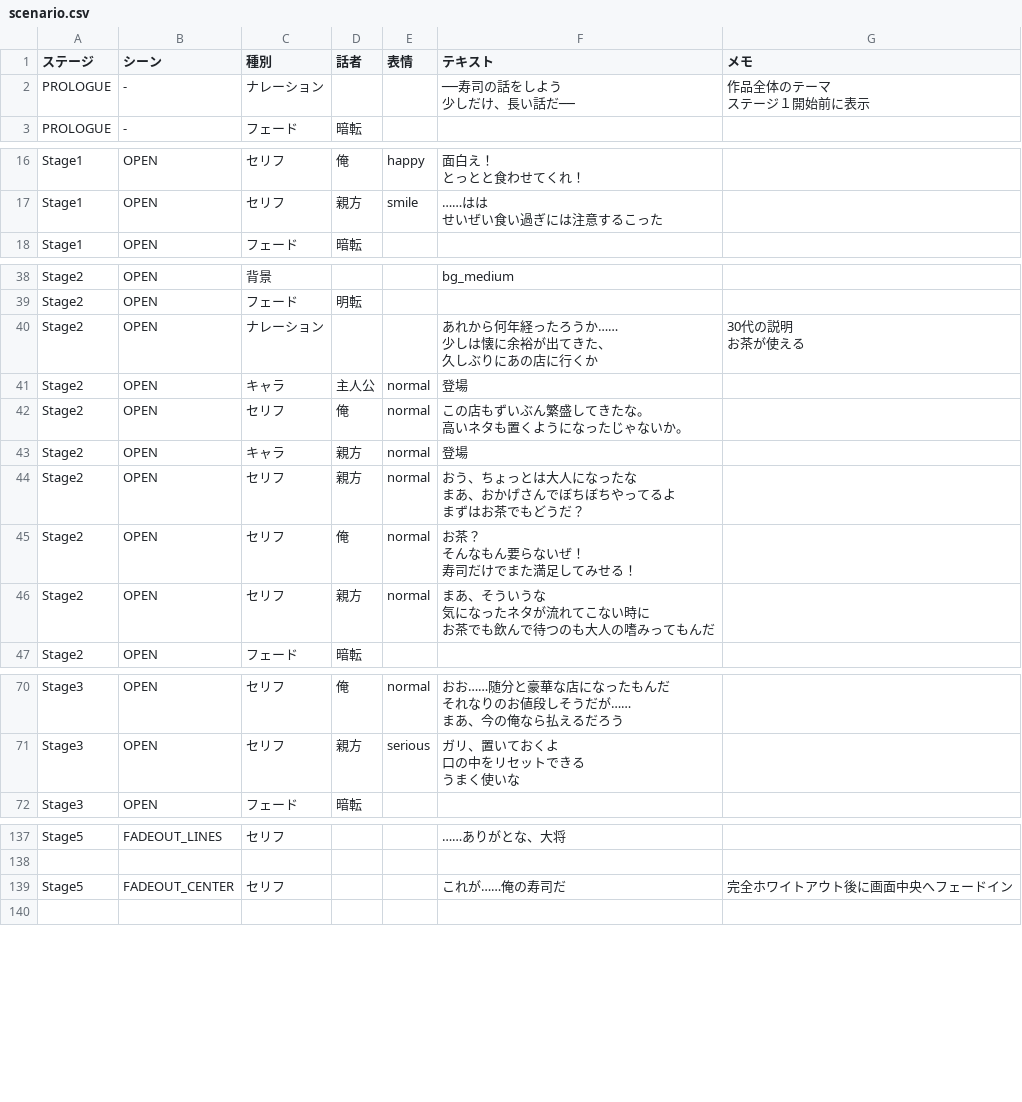
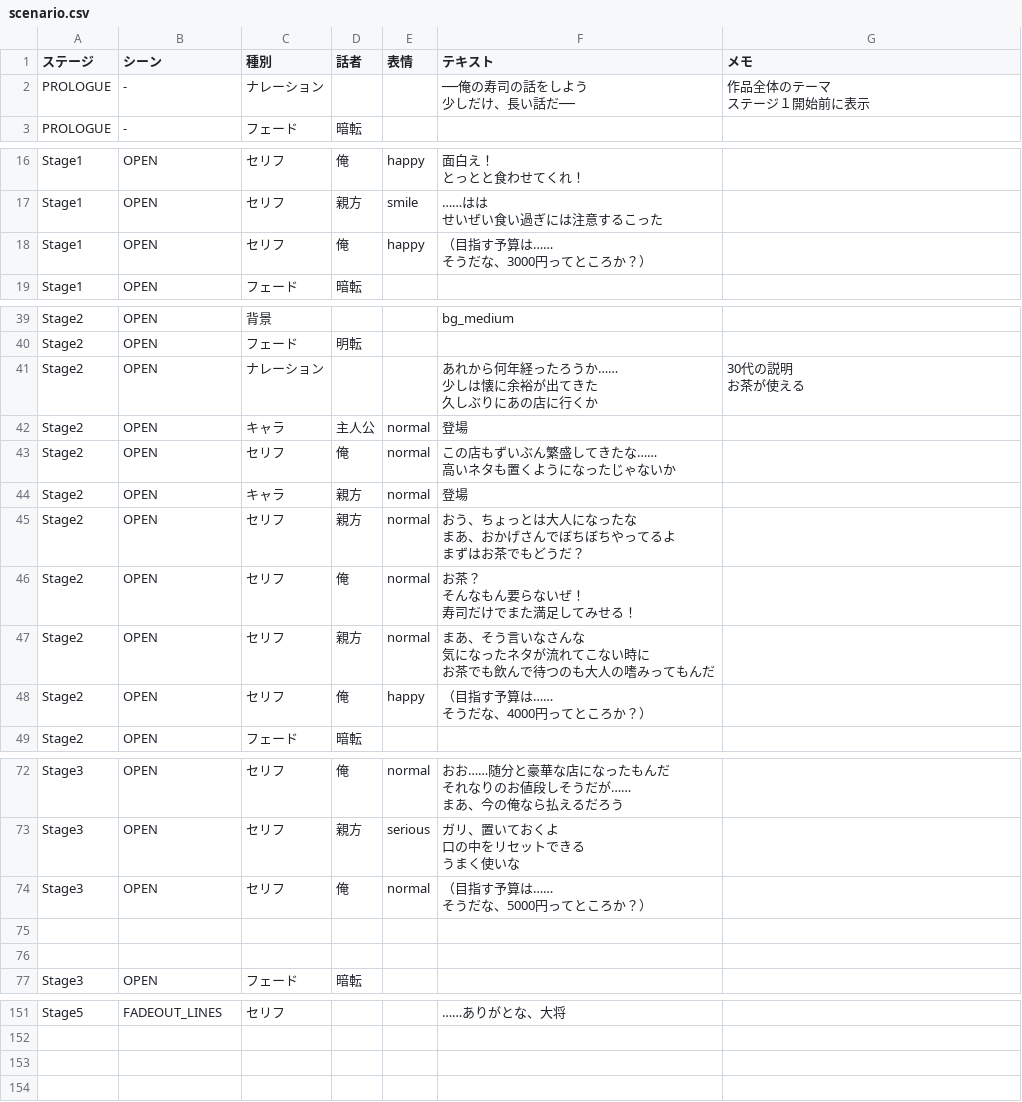
Before and after one commit to tactaoki/OreNoSushi, a CSV file: scenario.csv, drawn as a sheet; only a part is shown, gaps mark what is left out; the diff covers the shown part only.

```diff
--- a/scenario.csv
+++ b/scenario.csv
@@ -1,5 +1,5 @@
 ステージ,シーン,種別,話者,表情,テキスト,メモ
-PROLOGUE,-,ナレーション,,,"──寿司の話をしよう
-　　少しだけ、長い話だ──","作品全体のテーマ
-ステージ１開始前に表示"
+PROLOGUE,-,ナレーション,,,"──俺の寿司の話をしよう
+　　少しだけ、長い話だ──","作品全体のテーマ
+ステージ１開始前に表示"
 PROLOGUE,-,フェード,暗転,,,
@@ -31,2 +31,4 @@ Stage1,OPEN,セリフ,親方,smile,"……はは
 せいぜい食い過ぎには注意するこった",
+Stage1,OPEN,セリフ,俺,happy,"（目指す予算は……
+そうだな、3000円ってところか？）",
 Stage1,OPEN,フェード,暗転,,,
@@ -58,9 +60,9 @@ Stage2,OPEN,背景,,,bg_medium,
 Stage2,OPEN,フェード,明転,,,
-Stage2,OPEN,ナレーション,,,"あれから何年経ったろうか……
-少しは懐に余裕が出てきた、
-久しぶりにあの店に行くか","30代の説明
-お茶が使える"
+Stage2,OPEN,ナレーション,,,"あれから何年経ったろうか……
+少しは懐に余裕が出てきた
+久しぶりにあの店に行くか","30代の説明
+お茶が使える"
 Stage2,OPEN,キャラ,主人公,normal,登場,
-Stage2,OPEN,セリフ,俺,normal,"この店もずいぶん繁盛してきたな。
-高いネタも置くようになったじゃないか。",
+Stage2,OPEN,セリフ,俺,normal,"この店もずいぶん繁盛してきたな……
+高いネタも置くようになったじゃないか",
 Stage2,OPEN,キャラ,親方,normal,登場,
@@ -72,5 +74,7 @@ Stage2,OPEN,セリフ,俺,normal,"お茶？
 寿司だけでまた満足してみせる！",
-Stage2,OPEN,セリフ,親方,normal,"まあ、そういうな
-気になったネタが流れてこない時に
-お茶でも飲んで待つのも大人の嗜みってもんだ",
+Stage2,OPEN,セリフ,親方,normal,"まあ、そう言いなさんな
+気になったネタが流れてこない時に
+お茶でも飲んで待つのも大人の嗜みってもんだ",
+Stage2,OPEN,セリフ,俺,happy,"（目指す予算は……
+そうだな、4000円ってところか？）",
 Stage2,OPEN,フェード,暗転,,,
@@ -110,2 +114,6 @@ Stage3,OPEN,セリフ,親方,serious,"ガリ、置いておくよ
 うまく使いな",
+Stage3,OPEN,セリフ,俺,normal,"（目指す予算は……
+そうだな、5000円ってところか？）",
+,,,,,,
+,,,,,,
 Stage3,OPEN,フェード,暗転,,,
@@ -203,3 +224,3 @@ Stage5,FADEOUT_LINES,セリフ,,,……ありがとな、大将,
 ,,,,,,
-Stage5,FADEOUT_CENTER,セリフ,,,これが……俺の寿司だ,完全ホワイトアウト後に画面中央へフェードイン
+,,,,,,
 ,,,,,,
```
Also changed, not shown: 10 added rows and 6 edited cells elsewhere in this file, stage-config.csv, stage-hints.csv, 2 other files.
